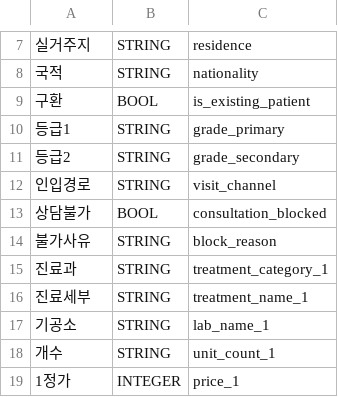
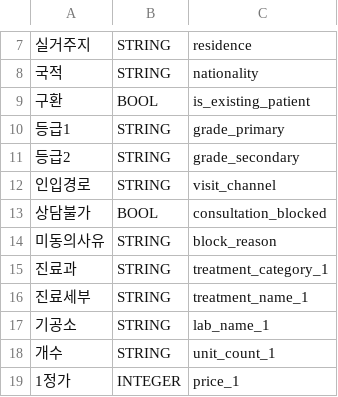
Before and after one commit to TU-data/gcp-gs-bq-uploader, a CSV file: schemas/consultants_raw.csv, drawn as a sheet; only a part is shown, gaps mark what is left out.

Commit message:
Update column names in consultants_raw.csv
불가사유 -> 미동의사유로 기존 컬럼명 변경

```diff
--- a/schemas/consultants_raw.csv
+++ b/schemas/consultants_raw.csv
@@ -13,3 +13,3 @@
 상담불가,BOOL,consultation_blocked
-불가사유,STRING,block_reason
+미동의사유,STRING,block_reason
 진료과,STRING,treatment_category_1
```
